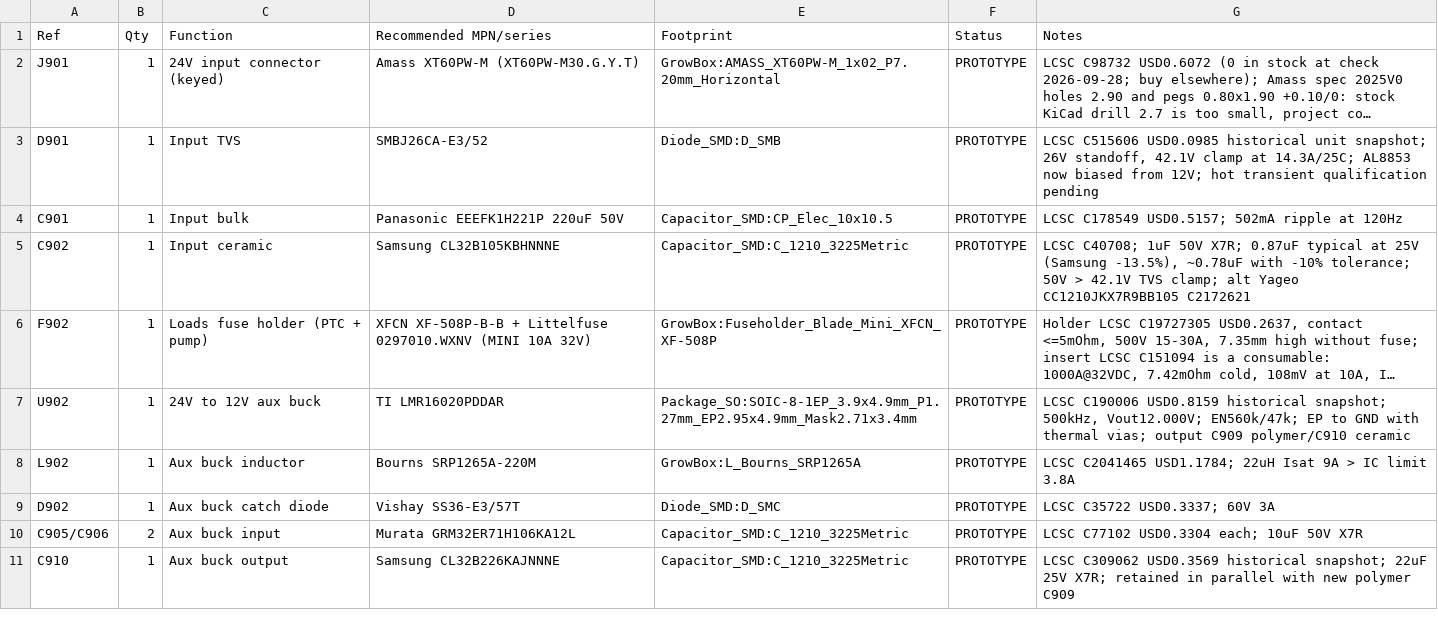
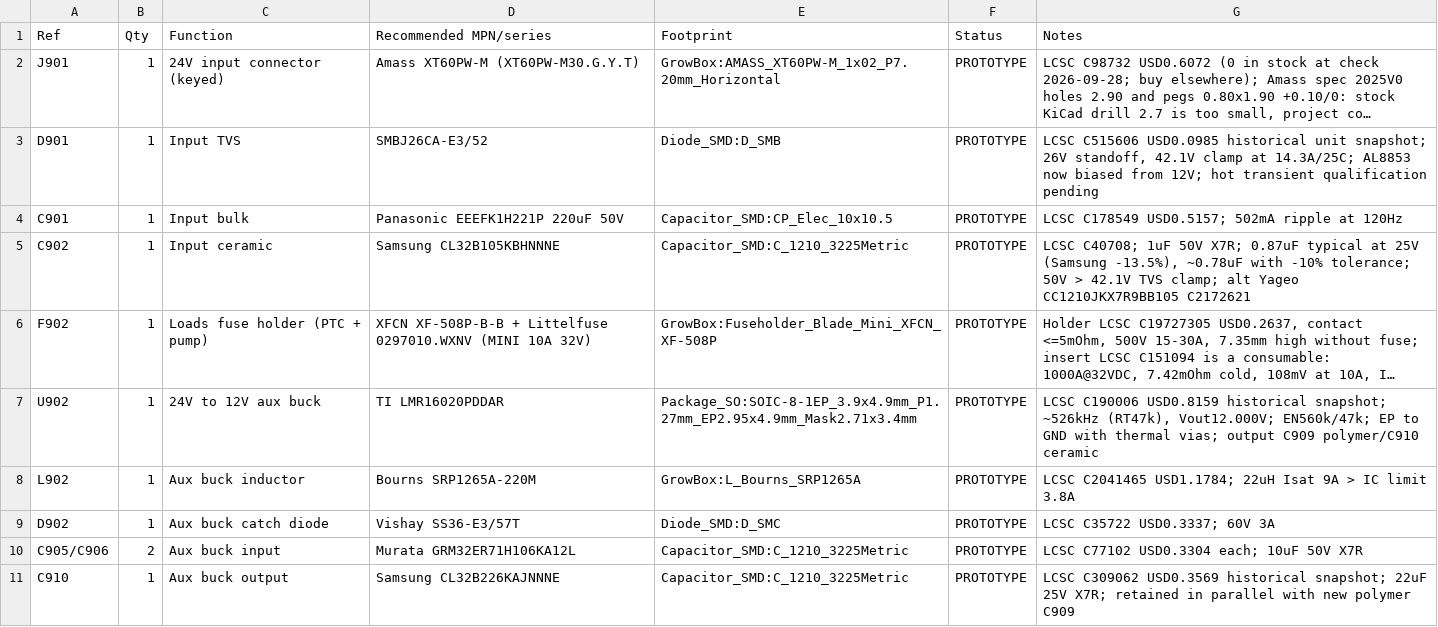
Before and after one commit to nikolajevs/ai, a CSV file: pcb/PCB_V1/BOM_v0.1.csv, drawn as a sheet; only a part is shown; long unchanged cells end in …; the diff covers the shown part only; the diff names each change by its address in the sheet, - before the commit and + after, or states it on an @@ line.

```diff
--- a/pcb/PCB_V1/BOM_v0.1.csv
+++ b/pcb/PCB_V1/BOM_v0.1.csv
-G7 (Notes): …historical snapshot; 500kHz, Vout12.000V; EN560k/47k;…
+G7 (Notes): …historical snapshot; ~526kHz (RT47k), Vout12.000V; EN560k/47k;…
```
Also changed, not shown: 4 added rows and 6 edited cells elsewhere in this file, pcb/PCB_V1/BOM_schematic.csv, 45 other files.
